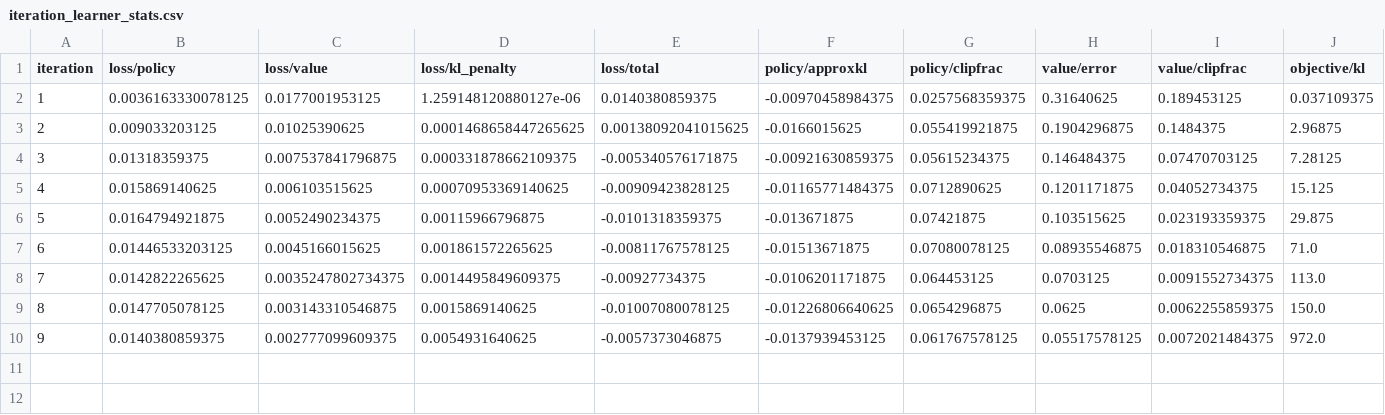
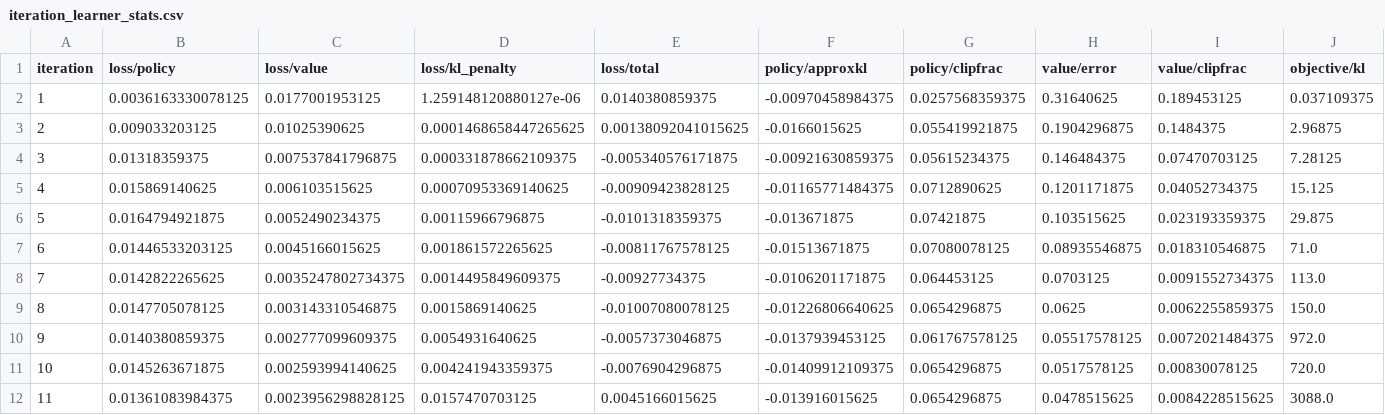
Before and after one commit to michaelnny/rl4llm, a CSV file: runs/ppo_run_qwen2.5-1.5b_20250205_023419/samples/iteration_learner_stats.csv, drawn as a sheet; only a part is shown; rows hold the shown columns only; the diff names each change by its address in the sheet, - before the commit and + after, or states it on an @@ line.

```diff
--- a/runs/ppo_run_qwen2.5-1.5b_20250205_023419/samples/iteration_learner_stats.csv
+++ b/runs/ppo_run_qwen2.5-1.5b_20250205_023419/samples/iteration_learner_stats.csv
+row 11: 10 | 0.0145263671875 | 0.002593994140625 | 0.004241943359375 | -0.0076904296875 | -0.01409912109375 | 0.0654296875 | 0.0517578125 | 0.00830078125 | 720.0
+row 12: 11 | 0.01361083984375 | 0.0023956298828125 | 0.0157470703125 | 0.0045166015625 | -0.013916015625 | 0.0654296875 | 0.0478515625 | 0.0084228515625 | 3088.0
```
Also changed, not shown: runs/ppo_run_qwen2.5-1.5b_20250205_023419/samples/iteration_actor_stats.csv, 7 other files.
